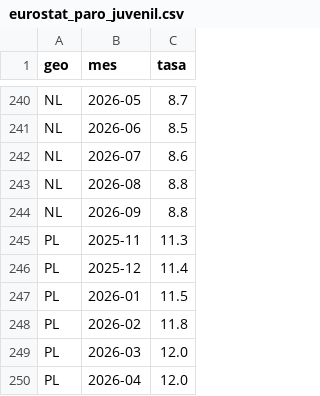
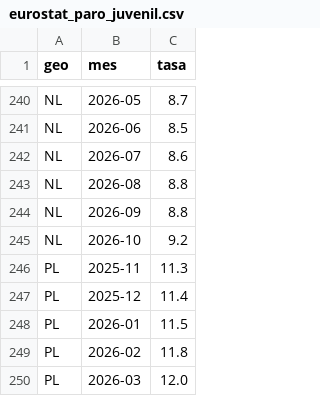
Before and after one commit to Newtral-datos/workflow-paro-ocupados-INE, a CSV file: datos/auxiliar/eurostat_paro_juvenil.csv, drawn as a sheet; only a part is shown, gaps mark what is left out; the shorter side is filled out with more unchanged rows; the diff names each change by its address in the sheet, - before the commit and + after, or states it on an @@ line.

```diff
--- a/datos/auxiliar/eurostat_paro_juvenil.csv
+++ b/datos/auxiliar/eurostat_paro_juvenil.csv
+row 245: NL | 2026-10 | 9.2
```
Also changed, not shown: datos/auxiliar/eurostat_paro.csv, datos/paro_juvenil_europa.csv, 3 other files.
